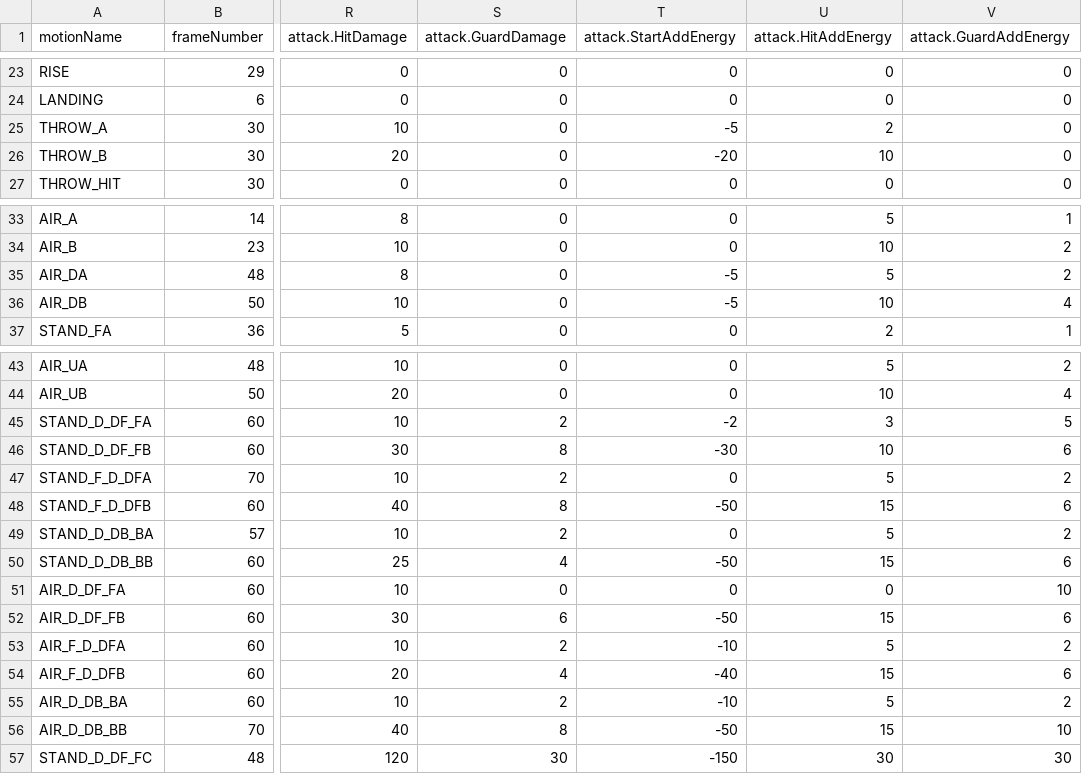
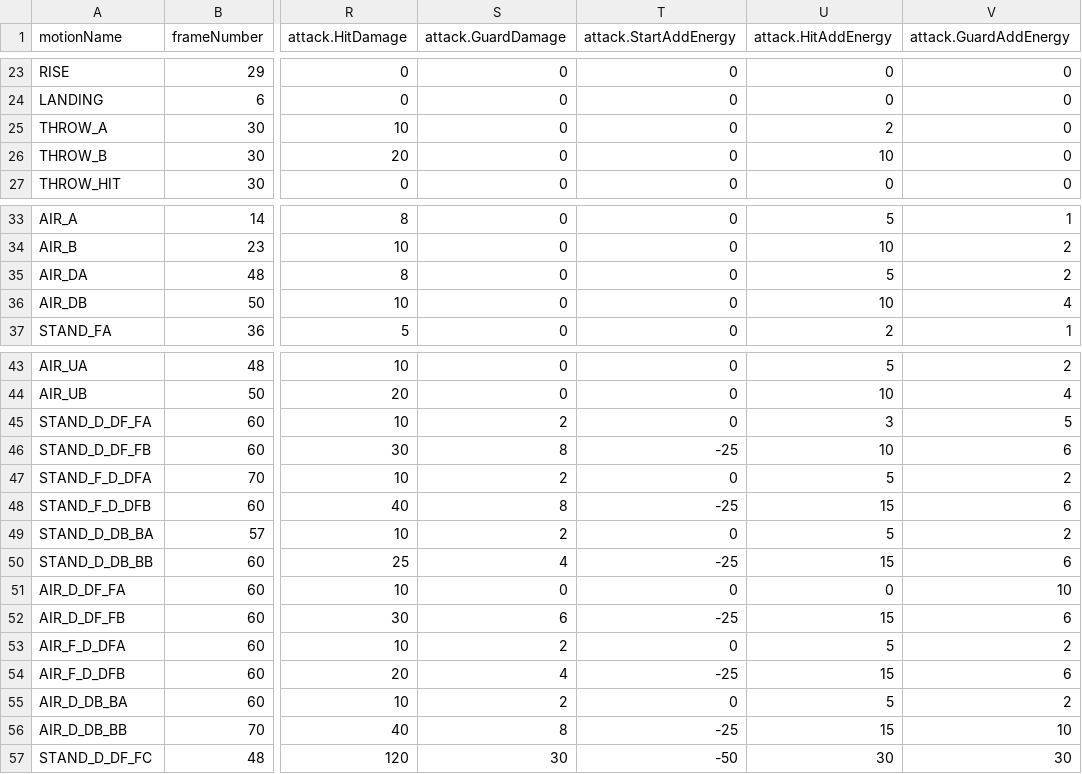
Before and after one commit to shamciar/FightingICE, a CSV file: data/characters/ZEN/Motion.csv, drawn as a sheet; only a part is shown, gaps mark what is left out; the diff names each change by its address in the sheet, - before the commit and + after, or states it on an @@ line.

```diff
--- a/data/characters/ZEN/Motion.csv
+++ b/data/characters/ZEN/Motion.csv
-T25 (attack.StartAddEnergy): -5
+T25 (attack.StartAddEnergy): 0
-T26 (attack.StartAddEnergy): -20
+T26 (attack.StartAddEnergy): 0
-T35:T36 (attack.StartAddEnergy): -5
+T35:T36 (attack.StartAddEnergy): 0
-T45 (attack.StartAddEnergy): -2
+T45 (attack.StartAddEnergy): 0
-T46 (attack.StartAddEnergy): -30
+T46 (attack.StartAddEnergy): -25
-T48 (attack.StartAddEnergy): -50
+T48 (attack.StartAddEnergy): -25
-T50 (attack.StartAddEnergy): -50
+T50 (attack.StartAddEnergy): -25
-T52 (attack.StartAddEnergy): -50
+T52 (attack.StartAddEnergy): -25
-T53 (attack.StartAddEnergy): -10
+T53 (attack.StartAddEnergy): 0
-T54 (attack.StartAddEnergy): -40
+T54 (attack.StartAddEnergy): -25
-T55 (attack.StartAddEnergy): -10
+T55 (attack.StartAddEnergy): 0
-T56 (attack.StartAddEnergy): -50
+T56 (attack.StartAddEnergy): -25
-T57 (attack.StartAddEnergy): -150
+T57 (attack.StartAddEnergy): -50
```
Also changed, not shown: data/characters/GARNET/Motion.csv, data/characters/LUD/Motion.csv, 7 other files.
